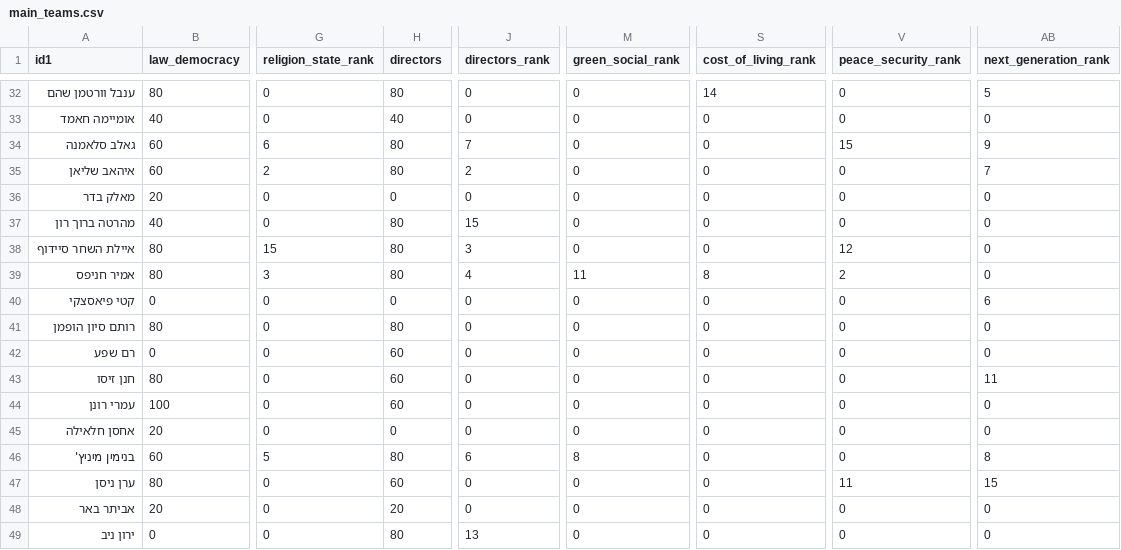
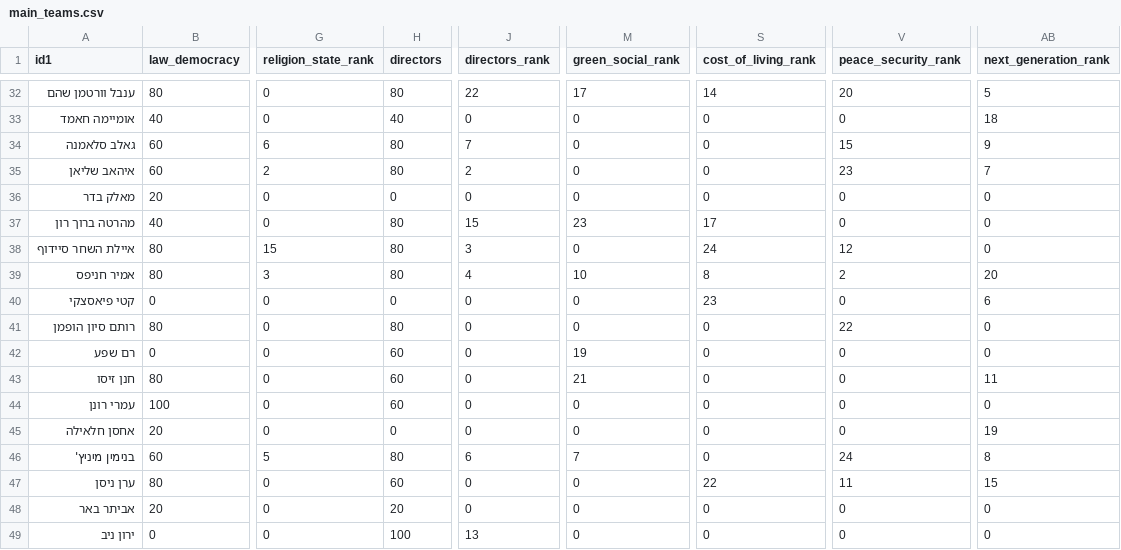
Before and after one commit to dbr-primaris/2026, a CSV file: main_teams.csv, drawn as a sheet; only a part is shown, gaps mark what is left out; the diff covers the shown part only; the diff names each change by its address in the sheet, - before the commit and + after, or states it on an @@ line.

```diff
--- a/main_teams.csv
+++ b/main_teams.csv
-J32 (directors_rank): 0
+J32 (directors_rank): 22
-M32 (green_social_rank): 0
+M32 (green_social_rank): 17
-V32 (peace_security_rank): 0
+V32 (peace_security_rank): 20
-AB33 (next_generation_rank): 0
+AB33 (next_generation_rank): 18
-V35 (peace_security_rank): 0
+V35 (peace_security_rank): 23
-M37 (green_social_rank): 0
+M37 (green_social_rank): 23
-S37 (cost_of_living_rank): 0
+S37 (cost_of_living_rank): 17
-S38 (cost_of_living_rank): 0
+S38 (cost_of_living_rank): 24
-M39 (green_social_rank): 11
+M39 (green_social_rank): 10
-AB39 (next_generation_rank): 0
+AB39 (next_generation_rank): 20
-S40 (cost_of_living_rank): 0
+S40 (cost_of_living_rank): 23
-V41 (peace_security_rank): 0
+V41 (peace_security_rank): 22
-M42 (green_social_rank): 0
+M42 (green_social_rank): 19
-M43 (green_social_rank): 0
+M43 (green_social_rank): 21
-AB45 (next_generation_rank): 0
+AB45 (next_generation_rank): 19
-M46 (green_social_rank): 8
+M46 (green_social_rank): 7
-V46 (peace_security_rank): 0
+V46 (peace_security_rank): 24
-S47 (cost_of_living_rank): 0
+S47 (cost_of_living_rank): 22
-H49 (directors): 80
+H49 (directors): 100
```
Also changed, not shown: 62 edited cells elsewhere in this file, 3 other files.
